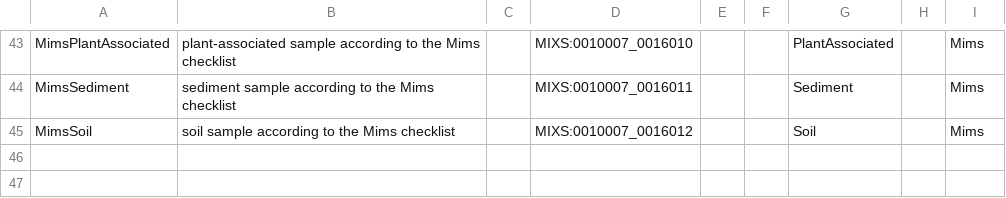
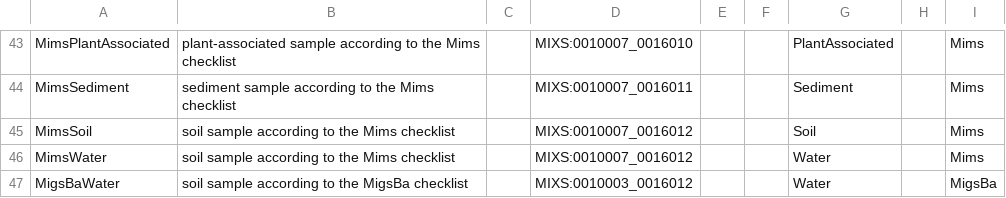
Before and after one commit to turbomam/mixs-subset-examples-first, a TSV file: data/mixs_v6_asserted_and_combinations.tsv, drawn as a sheet; only a part is shown, gaps mark what is left out.

```diff
--- a/data/mixs_v6_asserted_and_combinations.tsv
+++ b/data/mixs_v6_asserted_and_combinations.tsv
@@ -45 +45,3 @@ MimsSediment	sediment sample according to the Mims checklist		MIXS:0010007_00160
 MimsSoil	soil sample according to the Mims checklist		MIXS:0010007_0016012			Soil		Mims
+MimsWater	soil sample according to the Mims checklist		MIXS:0010007_0016012			Water		Mims
+MigsBaWater	soil sample according to the MigsBa checklist		MIXS:0010003_0016012			Water		MigsBa
```
Also changed, not shown: data/database_slots_curated.tsv, data/enums.tsv, 27 other files.
